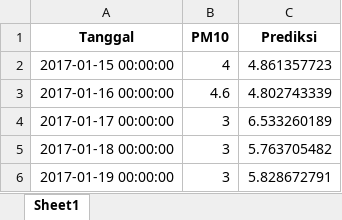
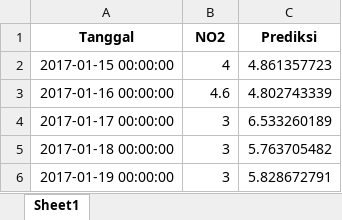
Before and after one commit to whyumubarak/CapstoneDesign-AirQuality, an Excel workbook: Web/files/ELM prediction/DKI 4/DKI4_NO2_pred.xlsx, sheet Sheet1, drawn as a sheet; only a part is shown; values as stored, in another font and other column widths than the file's, no borders; the diff names each change by its address in the sheet, - before the commit and + after, or states it on an @@ line.

```diff
--- a/Web/files/ELM prediction/DKI 4/DKI4_NO2_pred.xlsx (sheet Sheet1)
+++ b/Web/files/ELM prediction/DKI 4/DKI4_NO2_pred.xlsx (sheet Sheet1)
-B1: PM10
+B1: NO2
```
Also changed, not shown: Web/files/ELM prediction/DKI 4/DKI4_CO_pred.xlsx, Web/files/ELM prediction/DKI 4/DKI4_O3_pred.xlsx, 1 other file.
